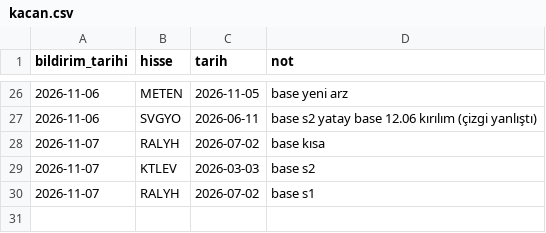
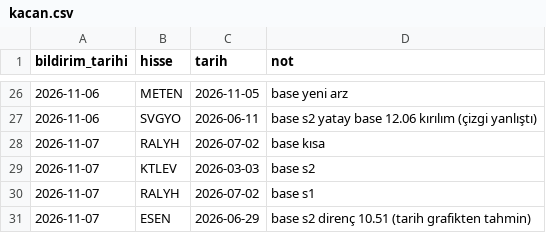
Before and after one commit to habibokay44-cyber/Daralma-bot, a CSV file: state/kacan.csv, drawn as a sheet; only a part is shown, gaps mark what is left out.

```diff
--- a/state/kacan.csv
+++ b/state/kacan.csv
@@ -30 +30,2 @@ bildirim_tarihi,hisse,tarih,not
 2026-11-07,RALYH,2026-07-02,base s1
+2026-11-07,ESEN,2026-06-29,base s2 direnç 10.51 (tarih grafikten tahmin)
```
